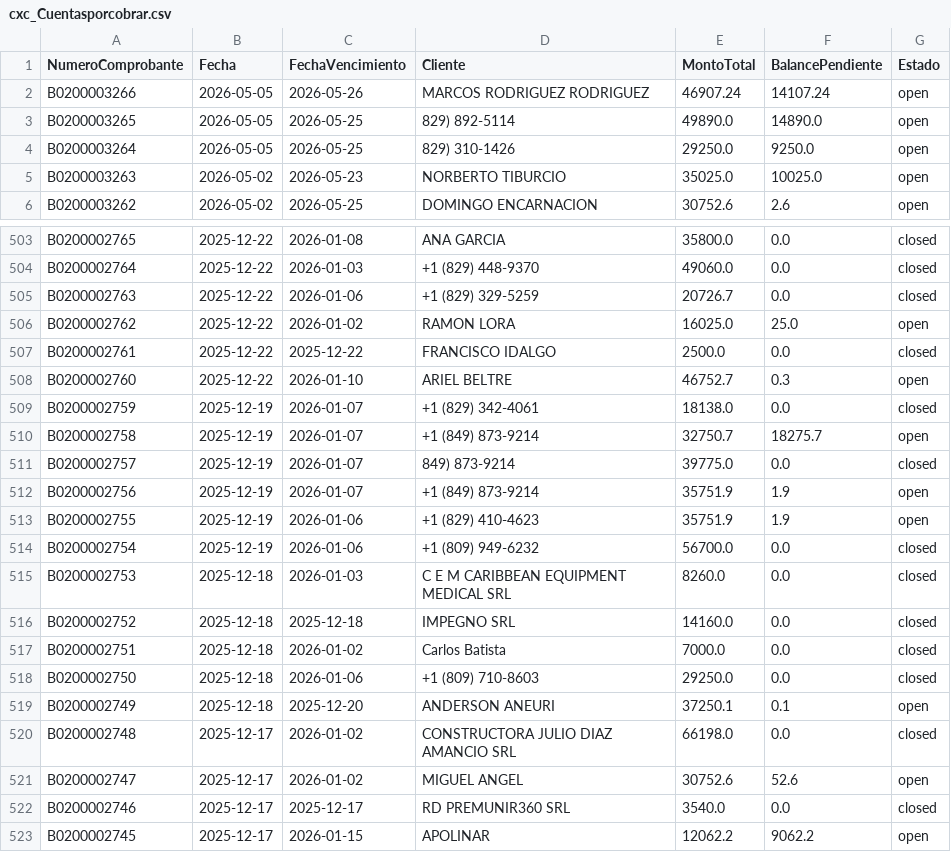
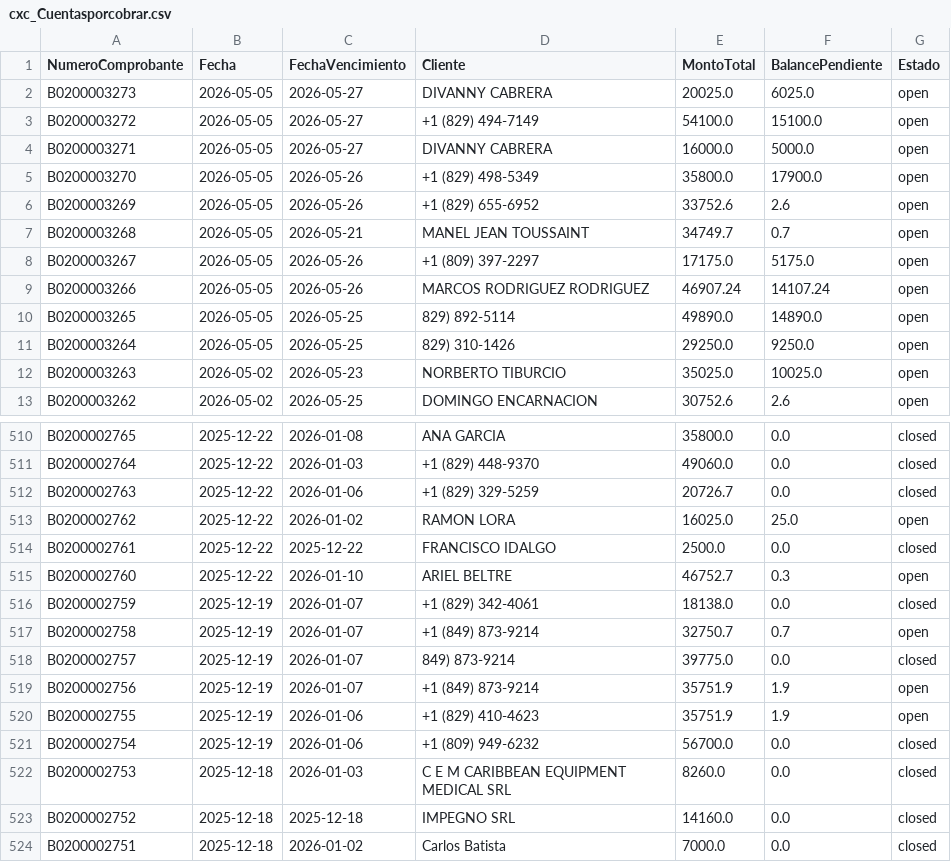
Before and after one commit to Osiris-14/reporte-cxc-alegra, a CSV file: cxc_Cuentasporcobrar.csv, drawn as a sheet; only a part is shown, gaps mark what is left out; the shorter side is filled out with more unchanged rows.

```diff
--- a/cxc_Cuentasporcobrar.csv
+++ b/cxc_Cuentasporcobrar.csv
@@ -1,2 +1,9 @@
 NumeroComprobante,Fecha,FechaVencimiento,Cliente,MontoTotal,BalancePendiente,Estado
+B0200003273,2026-05-05,2026-05-27,DIVANNY CABRERA,20025.0,6025.0,open
+B0200003272,2026-05-05,2026-05-27,+1 (829) 494-7149,54100.0,15100.0,open
+B0200003271,2026-05-05,2026-05-27,DIVANNY CABRERA,16000.0,5000.0,open
+B0200003270,2026-05-05,2026-05-26,+1 (829) 498-5349,35800.0,17900.0,open
+B0200003269,2026-05-05,2026-05-26,+1 (829) 655-6952,33752.6,2.6,open
+B0200003268,2026-05-05,2026-05-21,MANEL JEAN TOUSSAINT ,34749.7,0.7,open
+B0200003267,2026-05-05,2026-05-26,+1 (809) 397-2297,17175.0,5175.0,open
 B0200003266,2026-05-05,2026-05-26,MARCOS RODRIGUEZ RODRIGUEZ,46907.24,14107.24,open
@@ -509,3 +516,3 @@ B0200002760,2025-12-22,2026-01-10,ARIEL BELTRE,46752.7,0.3,open
 B0200002759,2025-12-19,2026-01-07,+1 (829) 342-4061,18138.0,0.0,closed
-B0200002758,2025-12-19,2026-01-07,+1 (849) 873-9214,32750.7,18275.7,open
+B0200002758,2025-12-19,2026-01-07,+1 (849) 873-9214,32750.7,0.7,open
 B0200002757,2025-12-19,2026-01-07,849) 873-9214,39775.0,0.0,closed
```
